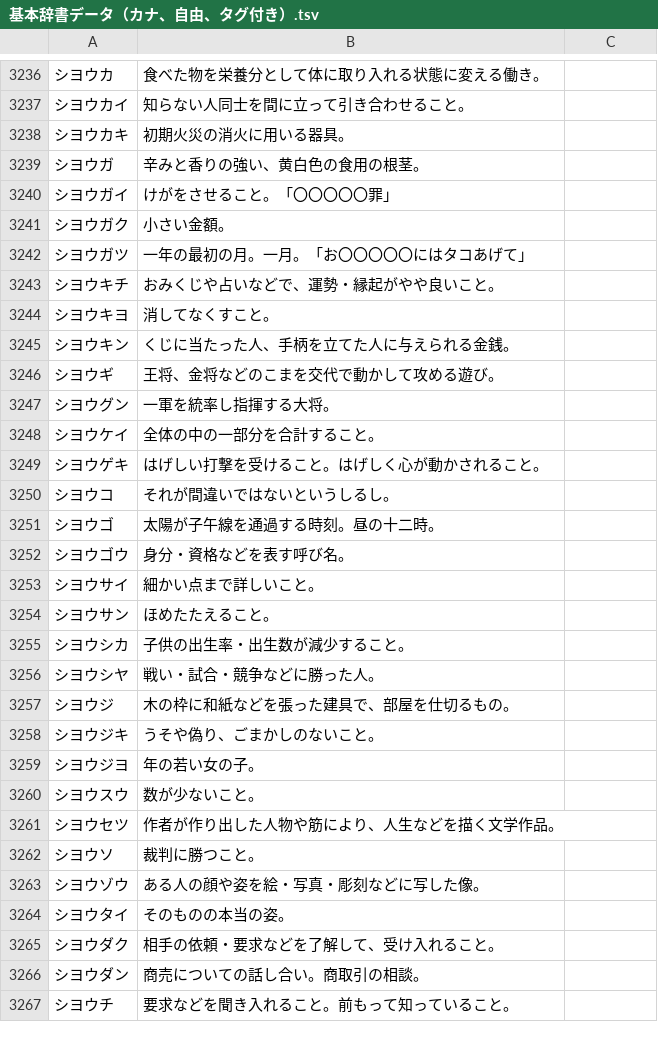
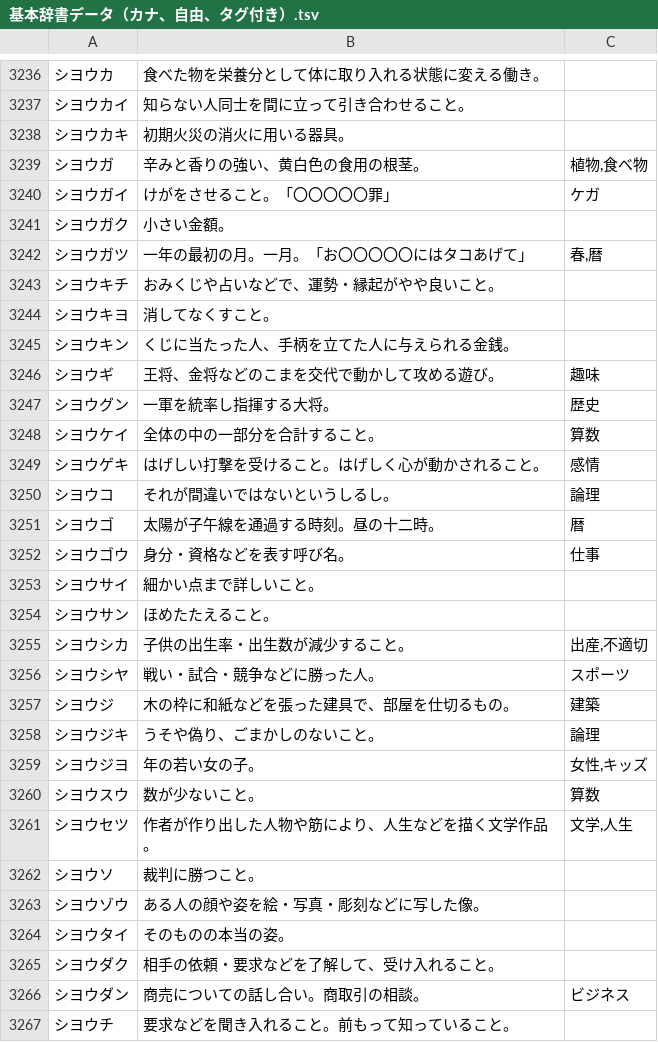
Before and after one commit to katahiromz/XWordGiver, a TSV file: DICT/基本辞書データ（カナ、自由、タグ付き）.tsv, drawn as a sheet; only a part is shown, gaps mark what is left out; the diff covers the shown part only.

```diff
--- a/DICT/基本辞書データ（カナ、自由、タグ付き）.tsv
+++ b/DICT/基本辞書データ（カナ、自由、タグ付き）.tsv
@@ -3238,6 +3238,6 @@
 シヨウカキ	初期火災の消火に用いる器具。
-シヨウガ	辛みと香りの強い、黄白色の食用の根茎。
-シヨウガイ	けがをさせること。「〇〇〇〇〇罪」
+シヨウガ	辛みと香りの強い、黄白色の食用の根茎。	植物,食べ物
+シヨウガイ	けがをさせること。「〇〇〇〇〇罪」	ケガ
 シヨウガク	小さい金額。
-シヨウガツ	一年の最初の月。一月。「お〇〇〇〇〇にはタコあげて」
+シヨウガツ	一年の最初の月。一月。「お〇〇〇〇〇にはタコあげて」	春,暦
 シヨウキチ	おみくじや占いなどで、運勢・縁起がやや良いこと。
@@ -3245,18 +3245,18 @@
 シヨウキン	くじに当たった人、手柄を立てた人に与えられる金銭。
-シヨウギ	王将、金将などのこまを交代で動かして攻める遊び。
-シヨウグン	一軍を統率し指揮する大将。
-シヨウケイ	全体の中の一部分を合計すること。
-シヨウゲキ	はげしい打撃を受けること。はげしく心が動かされること。
-シヨウコ	それが間違いではないというしるし。
-シヨウゴ	太陽が子午線を通過する時刻。昼の十二時。
-シヨウゴウ	身分・資格などを表す呼び名。
+シヨウギ	王将、金将などのこまを交代で動かして攻める遊び。	趣味
+シヨウグン	一軍を統率し指揮する大将。	歴史
+シヨウケイ	全体の中の一部分を合計すること。	算数
+シヨウゲキ	はげしい打撃を受けること。はげしく心が動かされること。	感情
+シヨウコ	それが間違いではないというしるし。	論理
+シヨウゴ	太陽が子午線を通過する時刻。昼の十二時。	暦
+シヨウゴウ	身分・資格などを表す呼び名。	仕事
 シヨウサイ	細かい点まで詳しいこと。
 シヨウサン	ほめたたえること。
-シヨウシカ	子供の出生率・出生数が減少すること。
-シヨウシヤ	戦い・試合・競争などに勝った人。
-シヨウジ	木の枠に和紙などを張った建具で、部屋を仕切るもの。
-シヨウジキ	うそや偽り、ごまかしのないこと。
-シヨウジヨ	年の若い女の子。
-シヨウスウ	数が少ないこと。
-シヨウセツ	作者が作り出した人物や筋により、人生などを描く文学作品。
+シヨウシカ	子供の出生率・出生数が減少すること。	出産,不適切
+シヨウシヤ	戦い・試合・競争などに勝った人。	スポーツ
+シヨウジ	木の枠に和紙などを張った建具で、部屋を仕切るもの。	建築
+シヨウジキ	うそや偽り、ごまかしのないこと。	論理
+シヨウジヨ	年の若い女の子。	女性,キッズ
+シヨウスウ	数が少ないこと。	算数
+シヨウセツ	作者が作り出した人物や筋により、人生などを描く文学作品。	文学,人生
 シヨウソ	裁判に勝つこと。
@@ -3265,3 +3265,3 @@
 シヨウダク	相手の依頼・要求などを了解して、受け入れること。
-シヨウダン	商売についての話し合い。商取引の相談。
+シヨウダン	商売についての話し合い。商取引の相談。	ビジネス
 シヨウチ	要求などを聞き入れること。前もって知っていること。
```
Also changed, not shown: 131 edited cells elsewhere in this file.
